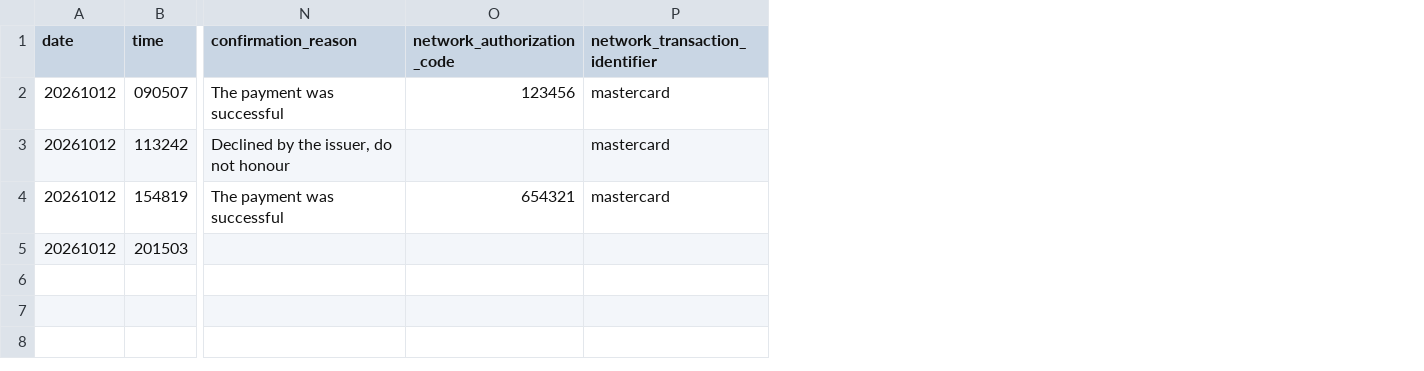
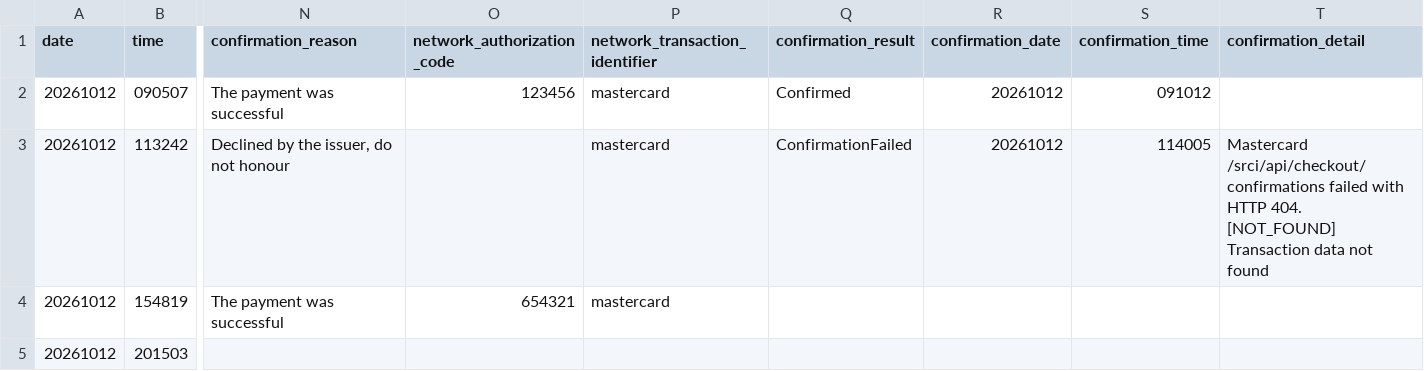
Before and after one commit to gndark2005/MasterCard_ClickToPay_BE, a CSV file: docs/sample-ctp_txn_20261012.csv, drawn as a sheet; only a part is shown, gaps mark what is left out; the diff names each change by its address in the sheet, - before the commit and + after, or states it on an @@ line.

Commit message:
feat: confirmation by SPI token outside the checkout
POST /api/confirmations/{spiToken} replaces POST /api/checkout/confirmations (JSON and batch upload removed).
The route carries the SPI token the PowerTranz HPP sent to /api/checkout; the body carries the PowerTranz payment
result (approved, authorizationCode, responseMessage, networkTransactionIdentifier). The checkout data comes from the
daily transaction file row with that SPI token. The outcome and the Mastercard result are written back to the row
(new columns confirmation_result, confirmation_date, confirmation_time, confirmation_detail) and to the database.
A confirmed transaction is not sent again (409).

```diff
--- a/docs/sample-ctp_txn_20261012.csv
+++ b/docs/sample-ctp_txn_20261012.csv
+column Q (confirmation_result), rows 2-3: Confirmed | ConfirmationFailed
+column R (confirmation_date), rows 2-3: 20261012 | 20261012
+column S (confirmation_time), rows 2-3: 091012 | 114005
+column T (confirmation_detail), row 3: Mastercard /srci/api/checkout/confirmations failed with HTTP 404. [NOT_FOUND] Transaction data not found
```
Also changed, not shown: 27 other files.
